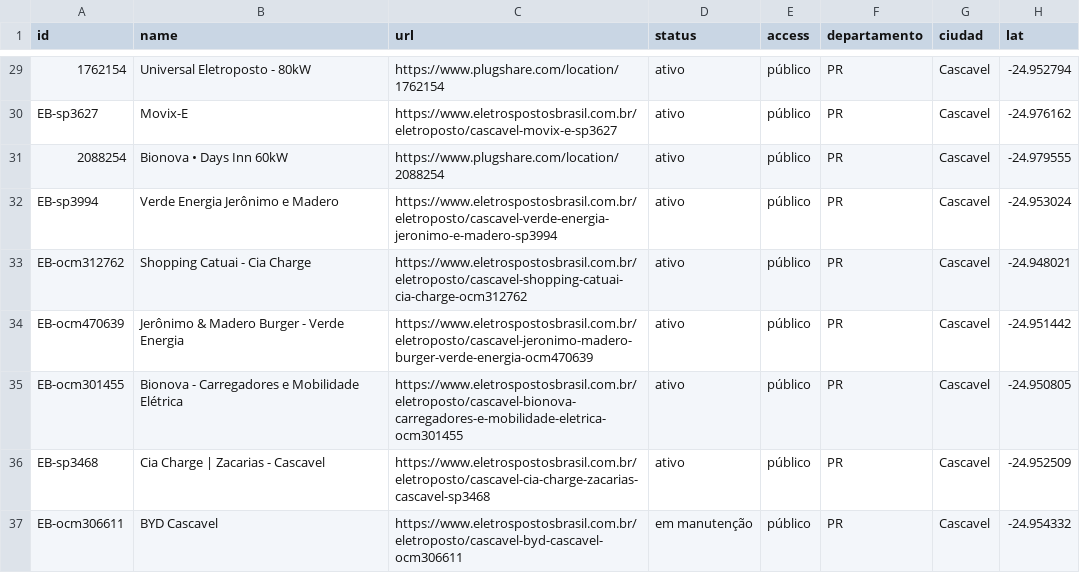
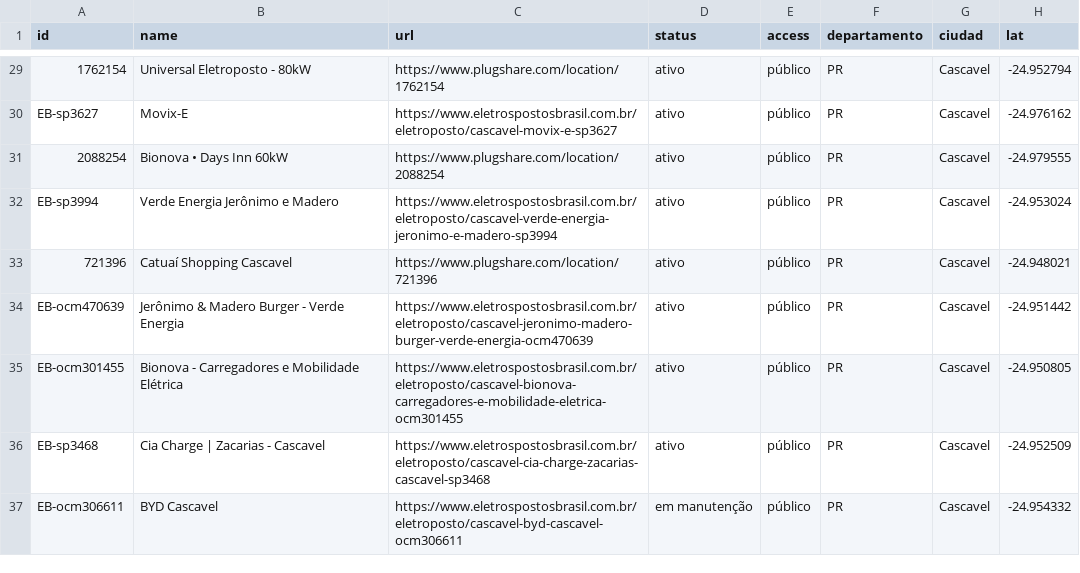
Before and after one commit to ParaguaianMax/paraguay-ev-market, a CSV file: viagens/cde-bombinhas.csv, drawn as a sheet; only a part is shown, gaps mark what is left out; the diff names each change by its address in the sheet, - before the commit and + after, or states it on an @@ line.

Commit message:
Viagens CDE→Bombinhas: +12 pontos casados com PlugShare (Curitiba, Cascavel, Joinville)

```diff
--- a/viagens/cde-bombinhas.csv
+++ b/viagens/cde-bombinhas.csv
-A33 (id): EB-ocm312762
+A33 (id): 721396
-B33 (name): Shopping Catuai - Cia Charge
+B33 (name): Catuaí Shopping Cascavel
-C33 (url): https://www.eletrospostosbrasil.com.br/eletroposto/cascavel-shopping-catuai-cia-charge-ocm312762
+C33 (url): https://www.plugshare.com/location/721396
```
